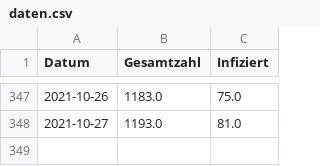
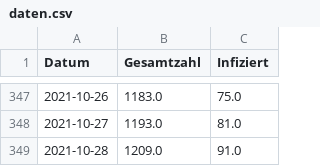
Before and after one commit to meinstutensee/corona-stutensee, a CSV file: daten.csv, drawn as a sheet; only a part is shown, gaps mark what is left out; the diff names each change by its address in the sheet, - before the commit and + after, or states it on an @@ line.

Commit message:
Update CSV data

```diff
--- a/daten.csv
+++ b/daten.csv
+row 349: 2021-10-28 | 1209.0 | 91.0
```
